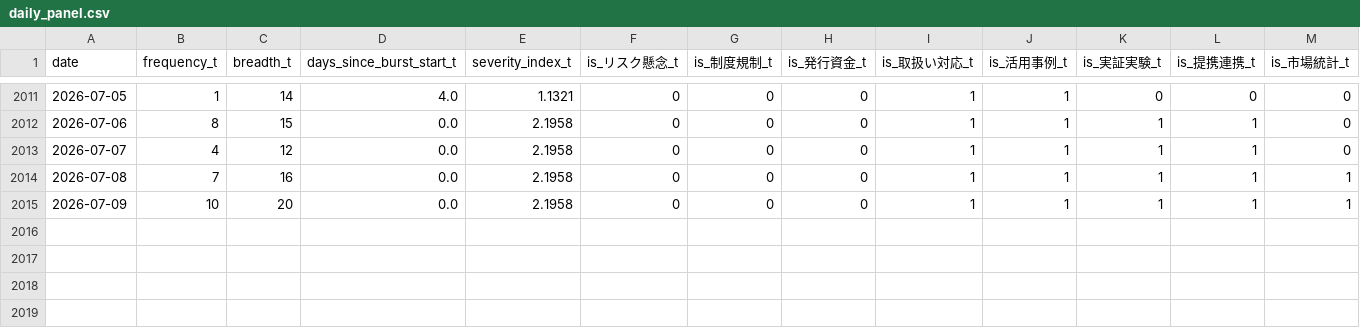
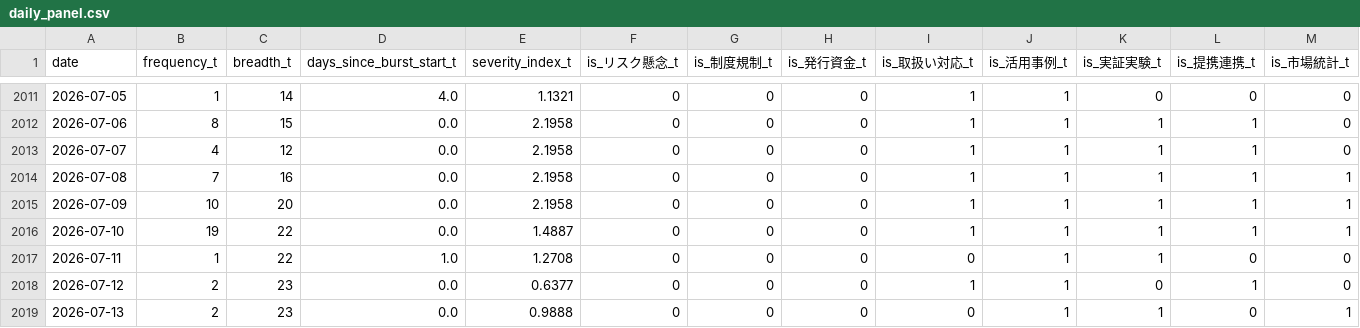
Before and after one commit to matsuno04/jpyc-news-v2, a CSV file: data/daily_panel.csv, drawn as a sheet; only a part is shown, gaps mark what is left out; rows hold the shown columns only; the diff names each change by its address in the sheet, - before the commit and + after, or states it on an @@ line.

```diff
--- a/data/daily_panel.csv
+++ b/data/daily_panel.csv
+row 2016: 2026-07-10 | 19 | 22 | 0.0 | 1.4887 | 0 | 0 | 0 | 1 | 1 | 1 | 1 | 1
+row 2017: 2026-07-11 | 1 | 22 | 1.0 | 1.2708 | 0 | 0 | 0 | 0 | 1 | 1 | 0 | 0
+row 2018: 2026-07-12 | 2 | 23 | 0.0 | 0.6377 | 0 | 0 | 0 | 1 | 1 | 0 | 1 | 0
+row 2019: 2026-07-13 | 2 | 23 | 0.0 | 0.9888 | 0 | 0 | 0 | 0 | 1 | 1 | 0 | 1
```
Also changed, not shown: data/event_summary.csv, 1 other file.
